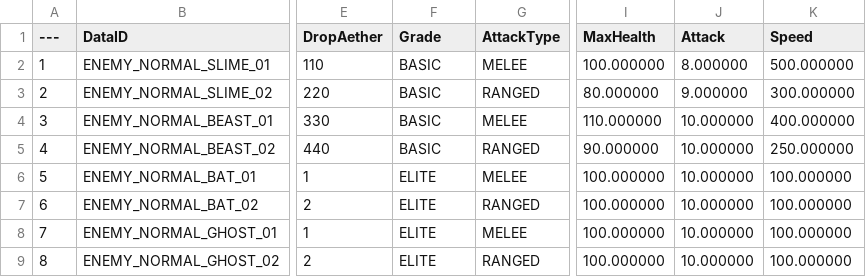
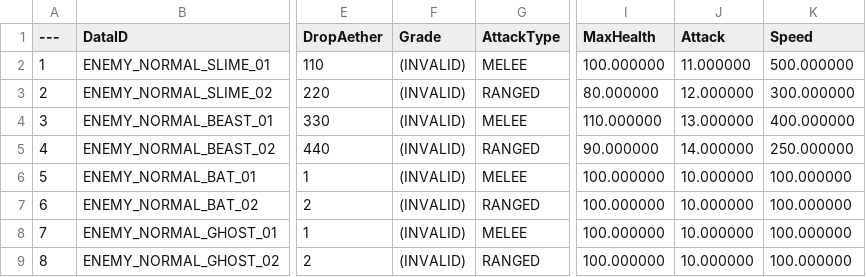
Before and after one commit to Lucky-Rabbit-s-Foot-v2/Lunar_Realm, a CSV file: ExternalSource/EnemyStaticData.csv, drawn as a sheet; only a part is shown, gaps mark what is left out; the diff names each change by its address in the sheet, - before the commit and + after, or states it on an @@ line.

```diff
--- a/ExternalSource/EnemyStaticData.csv
+++ b/ExternalSource/EnemyStaticData.csv
-F2:F5 (Grade): BASIC
+F2:F5 (Grade): (INVALID)
-J2 (Attack): 8.000000
+J2 (Attack): 11.000000
-J3 (Attack): 9.000000
+J3 (Attack): 12.000000
-J4 (Attack): 10.000000
+J4 (Attack): 13.000000
-J5 (Attack): 10.000000
+J5 (Attack): 14.000000
-F6:F9 (Grade): ELITE
+F6:F9 (Grade): (INVALID)
```
Also changed, not shown: 1 other file.
